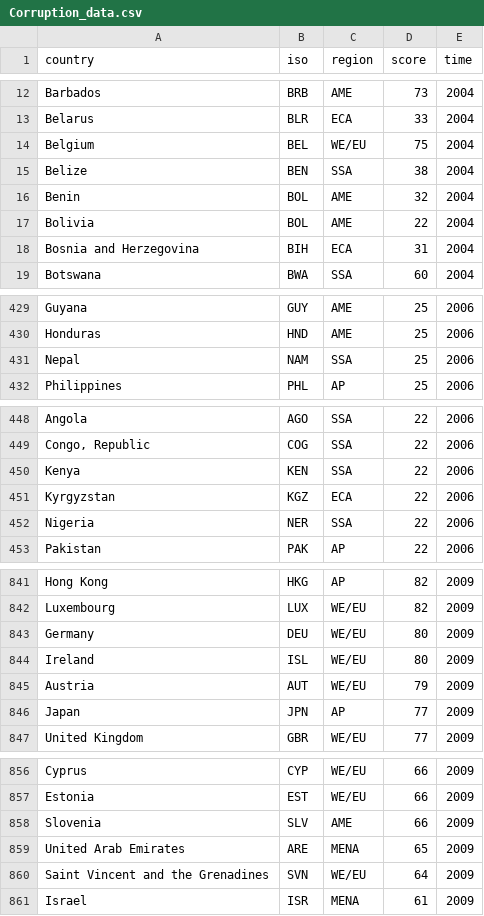
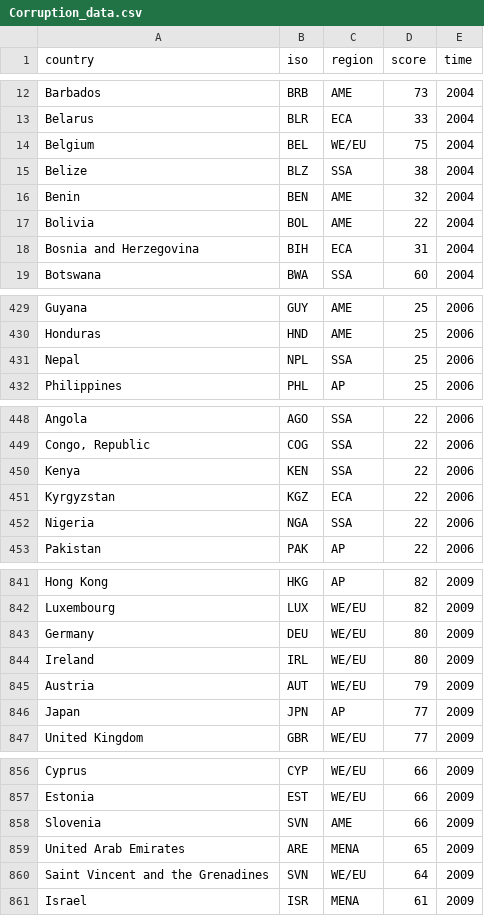
Before and after one commit to GuillaumeR16/datascienceclass, a CSV file: Corruption_data.csv, drawn as a sheet; only a part is shown, gaps mark what is left out.

Commit message:
Add files via upload

```diff
--- a/Corruption_data.csv
+++ b/Corruption_data.csv
@@ -14,4 +14,4 @@ Belarus,BLR,ECA,33,2004
 Belgium,BEL,WE/EU,75,2004
-Belize,BEN,SSA,38,2004
-Benin,BOL,AME,32,2004
+Belize,BLZ,SSA,38,2004
+Benin,BEN,AME,32,2004
 Bolivia,BOL,AME,22,2004
@@ -430,3 +430,3 @@ Guyana,GUY,AME,25,2006
 Honduras,HND,AME,25,2006
-Nepal,NAM,SSA,25,2006
+Nepal,NPL,SSA,25,2006
 Philippines,PHL,AP,25,2006
@@ -451,3 +451,3 @@ Kenya,KEN,SSA,22,2006
 Kyrgyzstan,KGZ,ECA,22,2006
-Nigeria,NER,SSA,22,2006
+Nigeria,NGA,SSA,22,2006
 Pakistan,PAK,AP,22,2006
@@ -843,3 +843,3 @@ Luxembourg,LUX,WE/EU,82,2009
 Germany,DEU,WE/EU,80,2009
-Ireland,ISL,WE/EU,80,2009
+Ireland,IRL,WE/EU,80,2009
 Austria,AUT,WE/EU,79,2009
@@ -857,3 +857,3 @@ Cyprus,CYP,WE/EU,66,2009
 Estonia,EST,WE/EU,66,2009
-Slovenia,SLV,AME,66,2009
+Slovenia,SVN,AME,66,2009
 United Arab Emirates,ARE,MENA,65,2009
```
